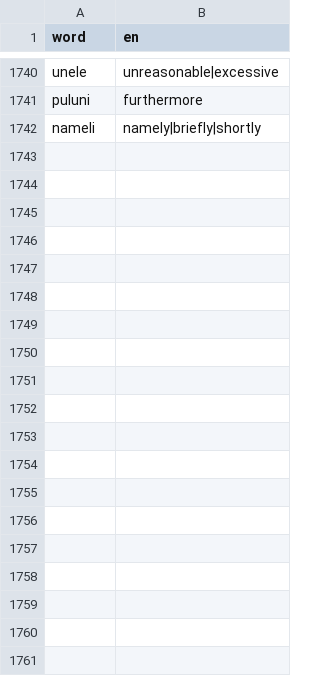
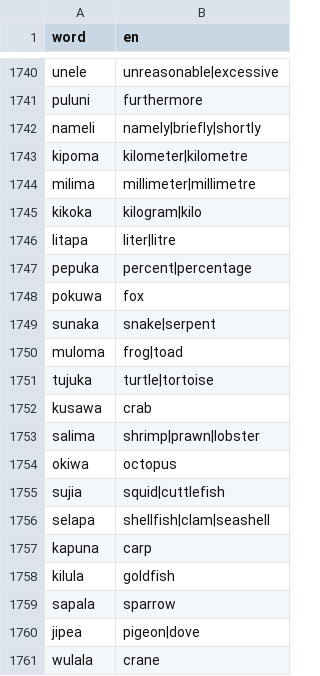
Before and after one commit to kohga1220-stack/logi, a CSV file: dictionary/glossary_en.csv, drawn as a sheet; only a part is shown, gaps mark what is left out; the diff covers the shown part only; the diff names each change by its address in the sheet, - before the commit and + after, or states it on an @@ line.

```diff
--- a/dictionary/glossary_en.csv
+++ b/dictionary/glossary_en.csv
+row 1743: kipoma | kilometer|kilometre
+row 1744: milima | millimeter|millimetre
+row 1745: kikoka | kilogram|kilo
+row 1746: litapa | liter|litre
+row 1747: pepuka | percent|percentage
+row 1748: pokuwa | fox
+row 1749: sunaka | snake|serpent
+row 1750: muloma | frog|toad
+row 1751: tujuka | turtle|tortoise
+row 1752: kusawa | crab
+row 1753: salima | shrimp|prawn|lobster
+row 1754: okiwa | octopus
+row 1755: sujia | squid|cuttlefish
+row 1756: selapa | shellfish|clam|seashell
+row 1757: kapuna | carp
+row 1758: kilula | goldfish
+row 1759: sapala | sparrow
+row 1760: jipea | pigeon|dove
+row 1761: wulala | crane
```
Also changed, not shown: 31 added rows elsewhere in this file, dictionary/anti_additions.csv, dictionary/final.csv, 6 other files.
